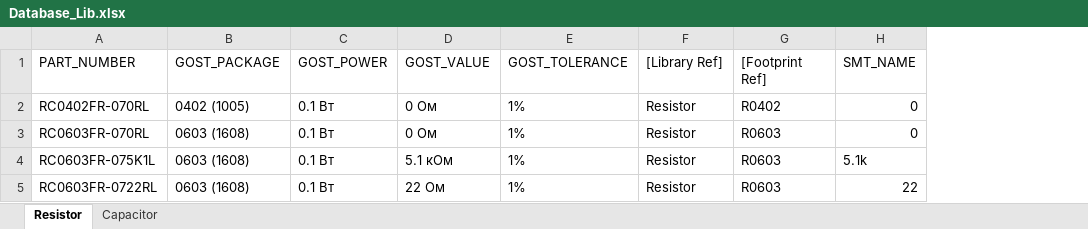
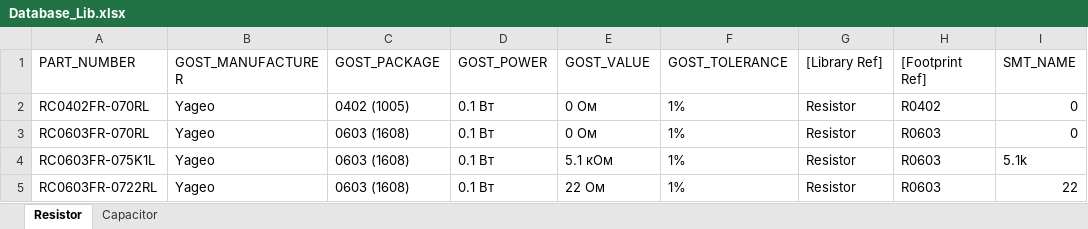
Before and after one commit to lipovkinss/Altium_Library, an Excel workbook: Database_Lib.xlsx, sheet Resistor, drawn as a sheet; only a part is shown; values as stored, in another font and other column widths than the file's, no borders; the diff names each change by its address in the sheet, - before the commit and + after, or states it on an @@ line.

```diff
--- a/Database_Lib.xlsx (sheet Resistor)
+++ b/Database_Lib.xlsx (sheet Resistor)
+column B (GOST_MANUFACTURER), rows 2-5: all Yageo
```
Also changed, not shown: sheet Capacitor, formulas that keep their value, 3 other files.
